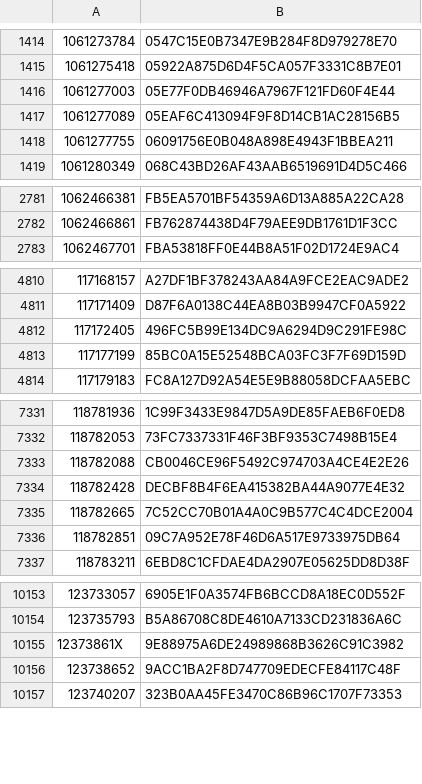
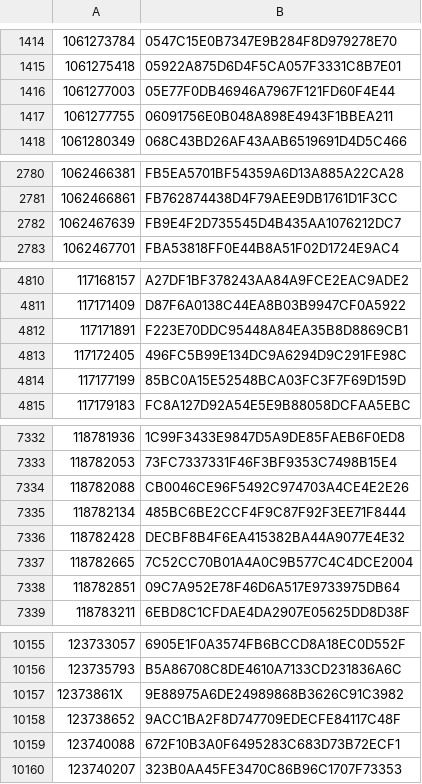
Before and after one commit to dla-marbach/dla-opac-gnd-enrichment, a TSV file: output/lobid-filmportal.tsv, drawn as a sheet; only a part is shown, gaps mark what is left out; removed rows and columns are numbered as before the commit, all else as after; the diff covers the shown part only; the diff names each change by its address in the sheet, - before the commit and + after, or states it on an @@ line.

```diff
--- a/output/lobid-filmportal.tsv
+++ b/output/lobid-filmportal.tsv
-row 1417: 1061277089 | 05EAF6C413094F9F8D14CB1AC28156B5
+row 2782: 1062467639 | FB9E4F2D735545D4B435AA1076212DC7
+row 4812: 117171891 | F223E70DDC95448A84EA35B8D8869CB1
+row 7335: 118782134 | 485BC6BE2CCF4F9C87F92F3EE71F8444
+row 10159: 123740088 | 672F10B3A0F6495283C683D73B72ECF1
```
Also changed, not shown: 6 added rows elsewhere in this file, output/lobid-deutsche-biographie.tsv, output/wikidata-P109.tsv, 7 other files.
